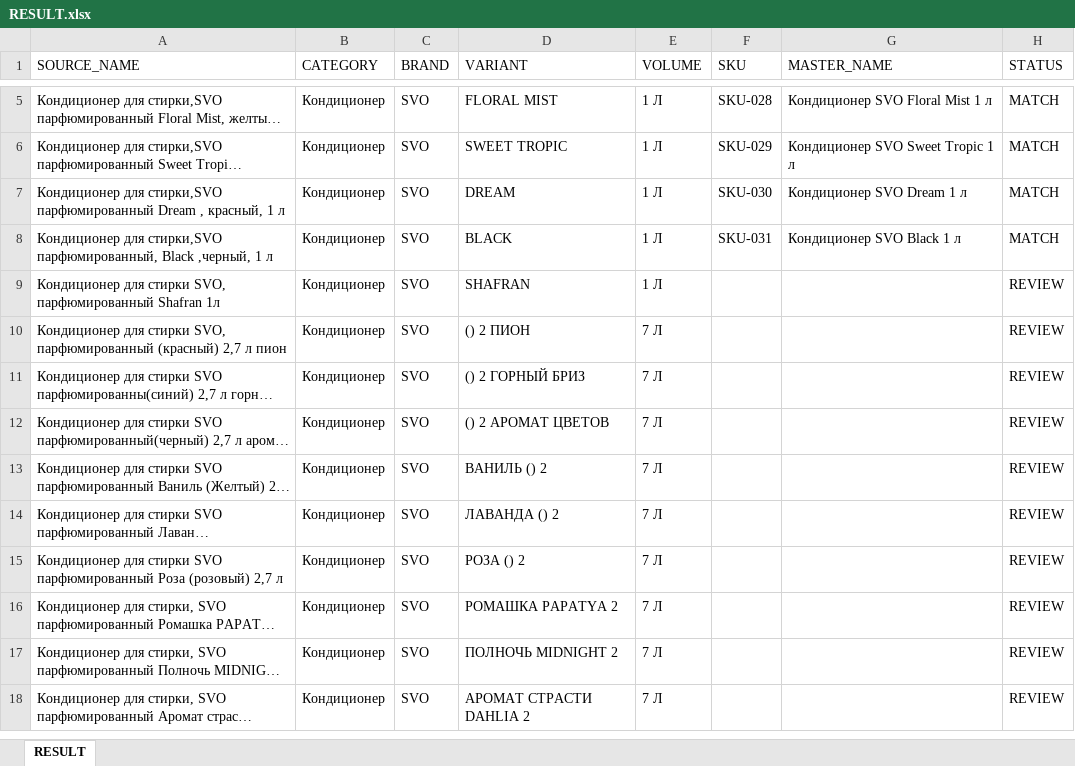
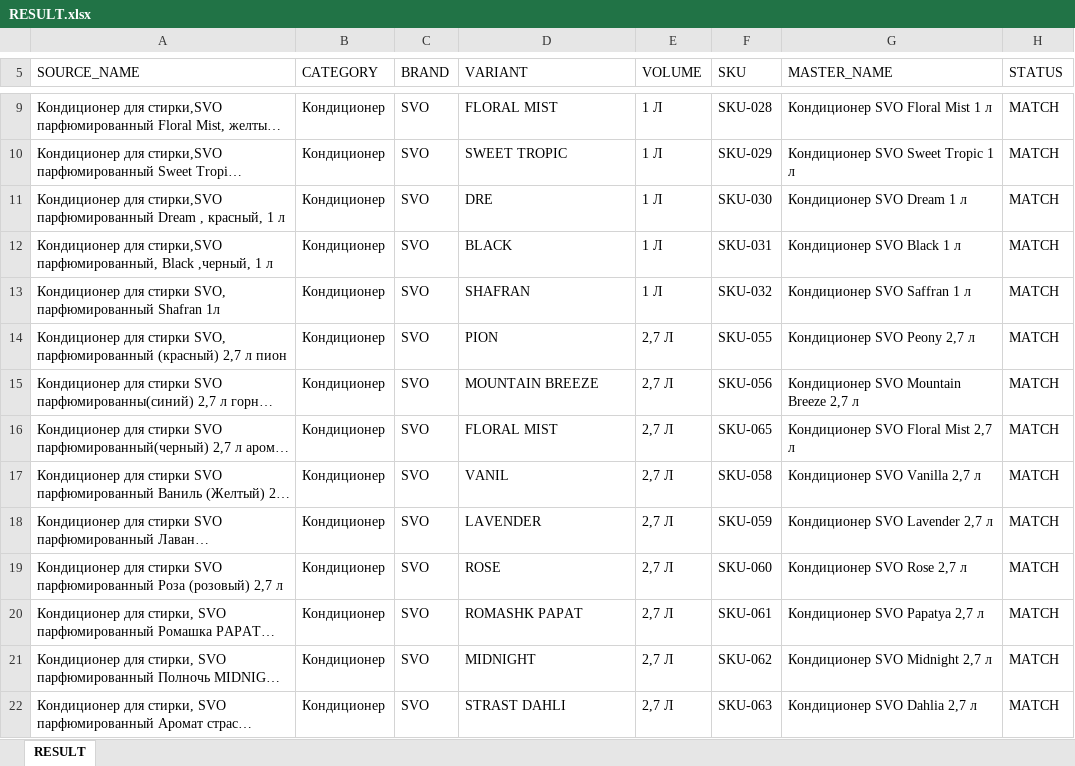
Before and after one commit to Aleksey761/SVO_MATCH_ENGINE, an Excel workbook: output/RESULT.xlsx, sheet RESULT, drawn as a sheet; only a part is shown, gaps mark what is left out; long unchanged cells end in …; values as stored, in another font and other column widths than the file's, no borders; addresses are those after the commit; the diff covers the shown part only; the diff names each change by its address in the sheet, - before the commit and + after, or states it on an @@ line.

Commit message:
Sprint 2 - Automatic output generation

```diff
--- a/output/RESULT.xlsx (sheet RESULT)
+++ b/output/RESULT.xlsx (sheet RESULT)
-D11 (VARIANT): DREAM
+D11 (VARIANT): DRE
-F13 (SKU): (empty)
+F13 (SKU): SKU-032
-G13 (MASTER_NAME): (empty)
+G13 (MASTER_NAME): Кондиционер SVO Saffran 1 л
-H13:H22 (STATUS): REVIEW
+H13:H22 (STATUS): MATCH
-D14 (VARIANT): () 2 ПИОН
+D14 (VARIANT): PION
-E14:E22 (VOLUME): 7 Л
+E14:E22 (VOLUME): 2,7 Л
-F14 (SKU): (empty)
+F14 (SKU): SKU-055
-G14 (MASTER_NAME): (empty)
+G14 (MASTER_NAME): Кондиционер SVO Peony 2,7 л
-D15 (VARIANT): () 2 ГОРНЫЙ БРИЗ
+D15 (VARIANT): MOUNTAIN BREEZE
-F15 (SKU): (empty)
+F15 (SKU): SKU-056
-G15 (MASTER_NAME): (empty)
+G15 (MASTER_NAME): Кондиционер SVO Mountain Breeze 2,7 л
-D16 (VARIANT): () 2 АРОМАТ ЦВЕТОВ
+D16 (VARIANT): FLORAL MIST
-F16 (SKU): (empty)
+F16 (SKU): SKU-065
-G16 (MASTER_NAME): (empty)
+G16 (MASTER_NAME): Кондиционер SVO Floral Mist 2,7 л
-D17 (VARIANT): ВАНИЛЬ () 2
+D17 (VARIANT): VANIL
-F17 (SKU): (empty)
+F17 (SKU): SKU-058
-G17 (MASTER_NAME): (empty)
+G17 (MASTER_NAME): Кондиционер SVO Vanilla 2,7 л
-D18 (VARIANT): ЛАВАНДА () 2
+D18 (VARIANT): LAVENDER
-F18 (SKU): (empty)
+F18 (SKU): SKU-059
-G18 (MASTER_NAME): (empty)
+G18 (MASTER_NAME): Кондиционер SVO Lavender 2,7 л
-D19 (VARIANT): РОЗА () 2
+D19 (VARIANT): ROSE
-F19 (SKU): (empty)
+F19 (SKU): SKU-060
-G19 (MASTER_NAME): (empty)
+G19 (MASTER_NAME): Кондиционер SVO Rose 2,7 л
-D20 (VARIANT): РОМАШКА PAPATYA 2
+D20 (VARIANT): ROMASHK PAPAT
-F20 (SKU): (empty)
+F20 (SKU): SKU-061
-G20 (MASTER_NAME): (empty)
+G20 (MASTER_NAME): Кондиционер SVO Papatya 2,7 л
-D21 (VARIANT): ПОЛНОЧЬ MIDNIGHT 2
+D21 (VARIANT): MIDNIGHT
-F21 (SKU): (empty)
+F21 (SKU): SKU-062
-G21 (MASTER_NAME): (empty)
+G21 (MASTER_NAME): Кондиционер SVO Midnight 2,7 л
-D22 (VARIANT): АРОМАТ СТРАСТИ DAHLIA 2
+D22 (VARIANT): STRAST DAHLI
-F22 (SKU): (empty)
+F22 (SKU): SKU-063
-G22 (MASTER_NAME): (empty)
+G22 (MASTER_NAME): Кондиционер SVO Dahlia 2,7 л
```
Also changed, not shown: 4 added rows and 1365 edited cells elsewhere in this sheet, 6 other files.
